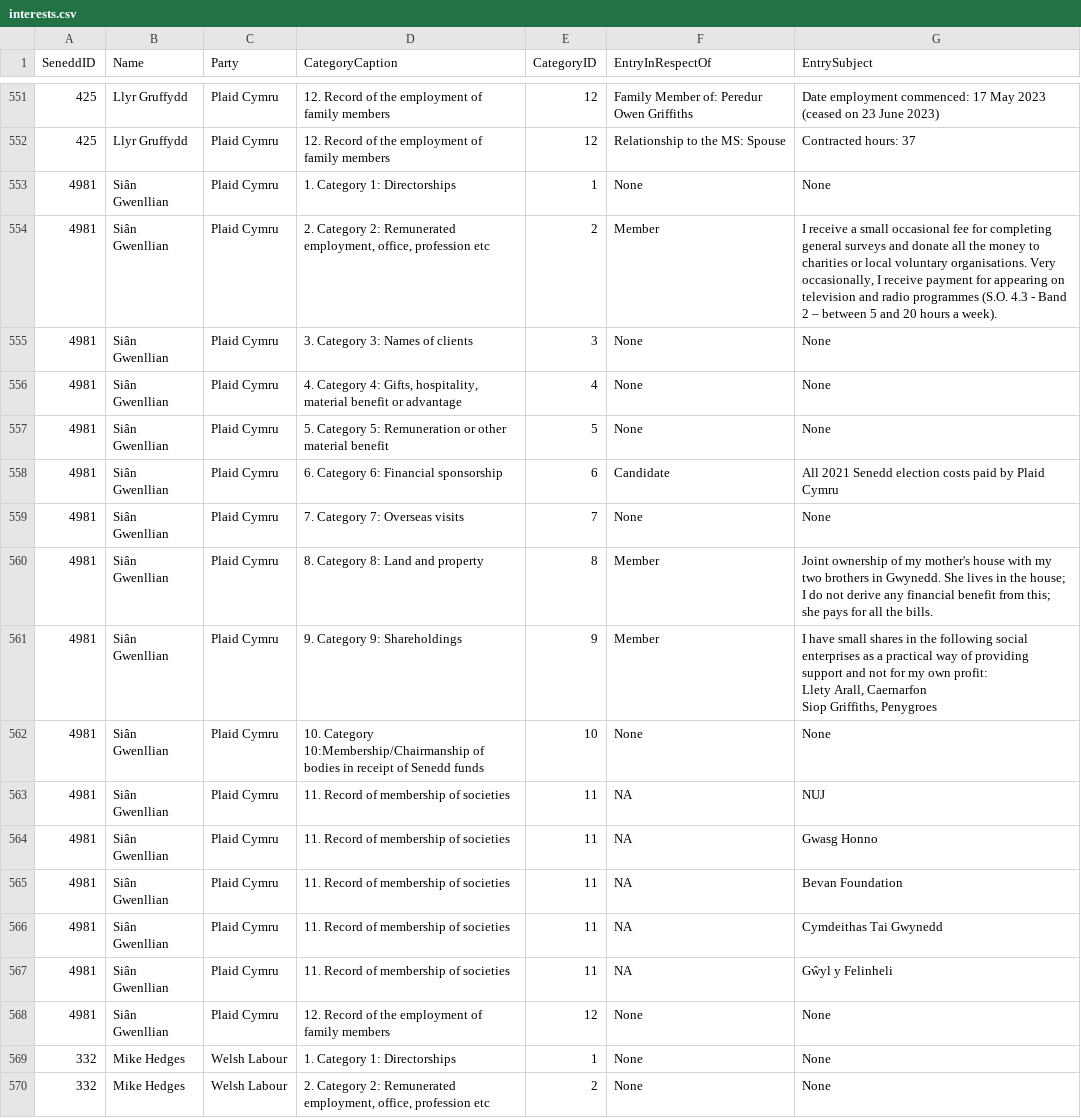
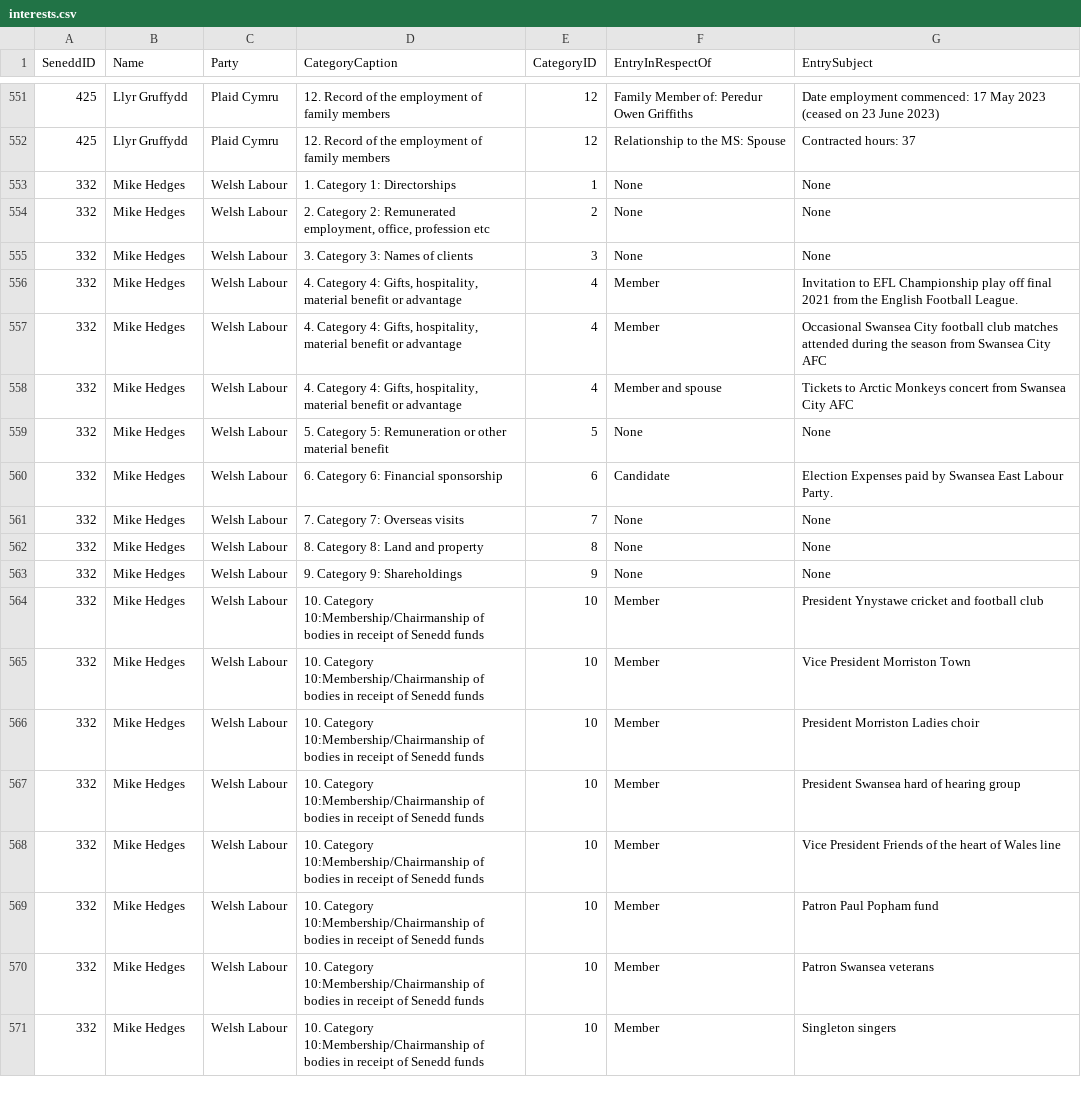
Before and after one commit to stupidpupil/senedd_scraper, a CSV file: interests.csv, drawn as a sheet; only a part is shown, gaps mark what is left out; the shorter side is filled out with more unchanged rows; ↵ is a line break in a cell; the diff names each change by its address in the sheet, - before the commit and + after, or states it on an @@ line.

```diff
--- a/interests.csv
+++ b/interests.csv
-row 553: 4981 | Siân Gwenllian | Plaid Cymru | 1. Category 1: Directorships | 1 | None | None
-row 554: 4981 | Siân Gwenllian | Plaid Cymru | 2. Category 2: Remunerated employment, office, profession etc | 2 | Member | I receive a small occasional fee for completing general surveys and donate all the money to charities or local voluntary organisations. Very occasionally, I receive payment for appearing on television and radio programmes (S.O. 4.3 - Band 2 – between 5 and 20 hours a week).
-row 555: 4981 | Siân Gwenllian | Plaid Cymru | 3. Category 3: Names of clients | 3 | None | None
-row 556: 4981 | Siân Gwenllian | Plaid Cymru | 4. Category 4: Gifts, hospitality, material benefit or advantage | 4 | None | None
-row 557: 4981 | Siân Gwenllian | Plaid Cymru | 5. Category 5: Remuneration or other material benefit | 5 | None | None
-row 558: 4981 | Siân Gwenllian | Plaid Cymru | 6. Category 6: Financial sponsorship | 6 | Candidate | All 2021 Senedd election costs paid by Plaid Cymru
-row 559: 4981 | Siân Gwenllian | Plaid Cymru | 7. Category 7: Overseas visits | 7 | None | None
-row 560: 4981 | Siân Gwenllian | Plaid Cymru | 8. Category 8: Land and property | 8 | Member | Joint ownership of my mother's house with my two brothers in Gwynedd. She lives in the house; I do not derive any financial benefit from this; she pays for all the bills.
-row 561: 4981 | Siân Gwenllian | Plaid Cymru | 9. Category 9: Shareholdings | 9 | Member | I have small shares in the following social enterprises as a practical way of providing support and not for my own profit: ↵ Llety Arall, Caernarfon ↵ Siop Griffiths, Penygroes
-row 562: 4981 | Siân Gwenllian | Plaid Cymru | 10. Category 10:Membership/Chairmanship of bodies in receipt of Senedd funds | 10 | None | None
-row 563: 4981 | Siân Gwenllian | Plaid Cymru | 11. Record of membership of societies | 11 | NA | NUJ
-row 564: 4981 | Siân Gwenllian | Plaid Cymru | 11. Record of membership of societies | 11 | NA | Gwasg Honno
-row 565: 4981 | Siân Gwenllian | Plaid Cymru | 11. Record of membership of societies | 11 | NA | Bevan Foundation
-row 566: 4981 | Siân Gwenllian | Plaid Cymru | 11. Record of membership of societies | 11 | NA | Cymdeithas Tai Gwynedd
-row 567: 4981 | Siân Gwenllian | Plaid Cymru | 11. Record of membership of societies | 11 | NA | Gŵyl y Felinheli
-row 568: 4981 | Siân Gwenllian | Plaid Cymru | 12. Record of the employment of family members | 12 | None | None
```
Also changed, not shown: 1 other file.
